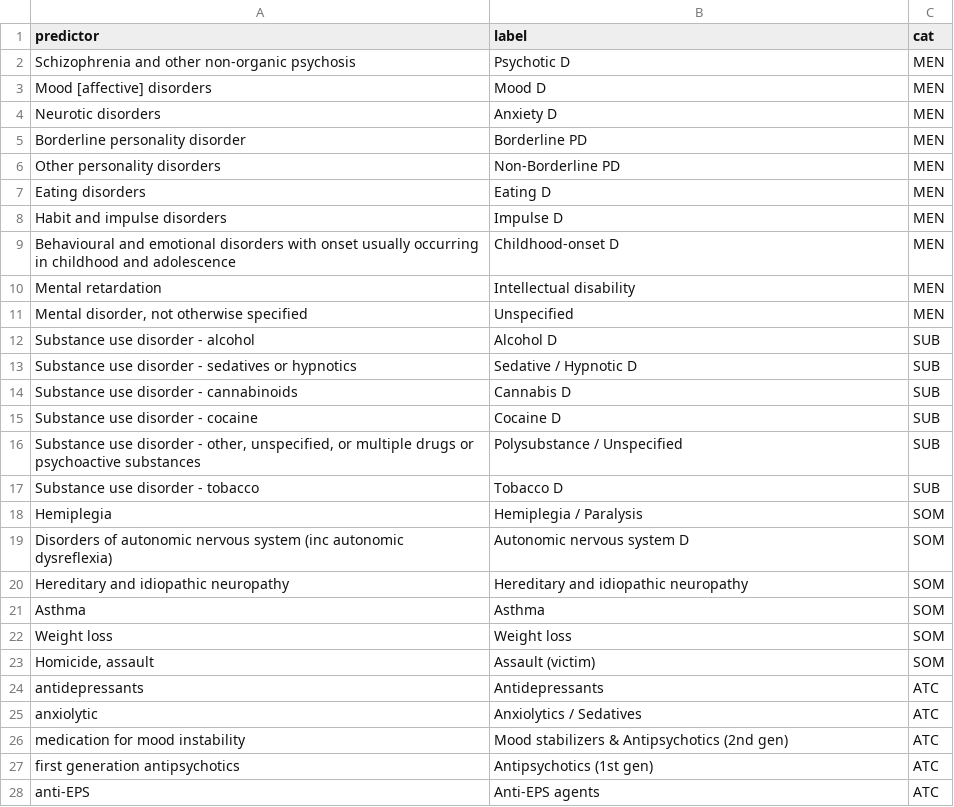
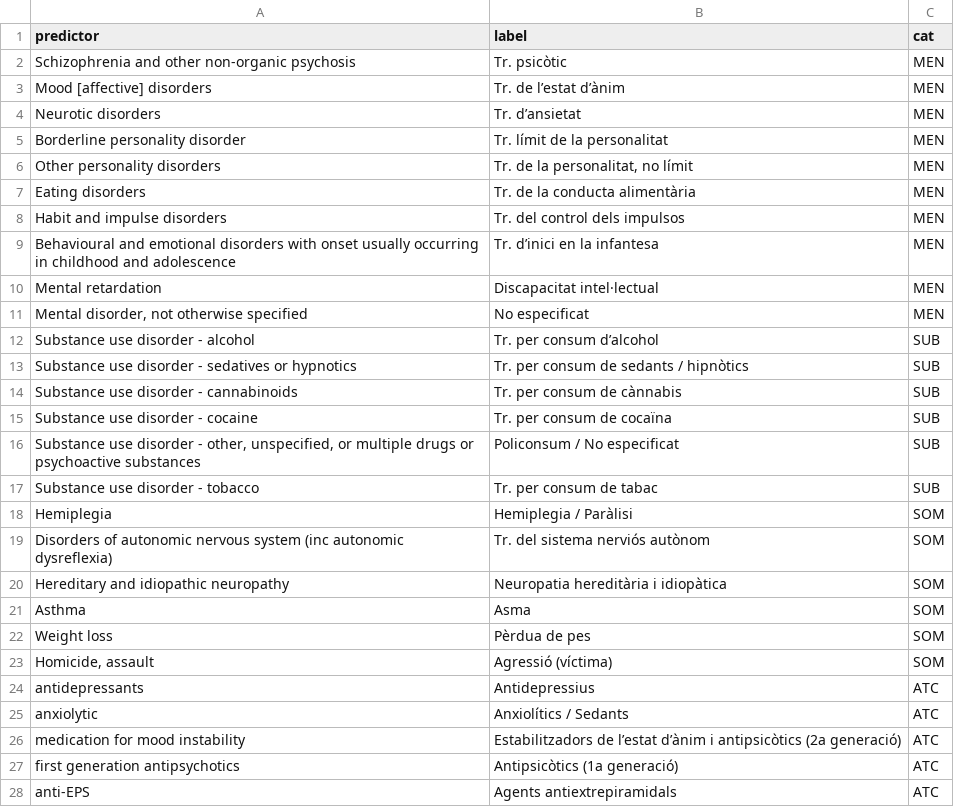
Before and after one commit to phi-grib/permanens, a TSV file: models/predictors_mapping_ca.tsv, drawn as a sheet; only a part is shown; the diff covers the shown part only.

```diff
--- a/models/predictors_mapping_ca.tsv
+++ b/models/predictors_mapping_ca.tsv
@@ -1,28 +1,28 @@
 predictor	label	cat
-Schizophrenia and other non-organic psychosis	Psychotic D	MEN
-Mood [affective] disorders	Mood D	MEN
-Neurotic disorders	Anxiety D	MEN
-Borderline personality disorder	Borderline PD	MEN
-Other personality disorders	Non-Borderline PD	MEN
-Eating disorders	Eating D	MEN
-Habit and impulse disorders	Impulse D	MEN
-Behavioural and emotional disorders with onset usually occurring in childhood and adolescence	Childhood-onset D	MEN
-Mental retardation	Intellectual disability	MEN
-Mental disorder, not otherwise specified	Unspecified	MEN
-Substance use disorder - alcohol	Alcohol D	SUB
-Substance use disorder - sedatives or hypnotics	Sedative / Hypnotic D	SUB
-Substance use disorder - cannabinoids	Cannabis D	SUB
-Substance use disorder - cocaine	Cocaine D	SUB
-Substance use disorder - other, unspecified, or multiple drugs or psychoactive substances	Polysubstance / Unspecified	SUB
-Substance use disorder - tobacco	Tobacco D	SUB
-Hemiplegia	Hemiplegia / Paralysis	SOM
-Disorders of autonomic nervous system (inc autonomic dysreflexia)	Autonomic nervous system D	SOM
-Hereditary and idiopathic neuropathy	Hereditary and idiopathic neuropathy	SOM
-Asthma	Asthma	SOM
-Weight loss	Weight loss	SOM
-Homicide, assault	Assault (victim)	SOM
-antidepressants	Antidepressants	ATC
-anxiolytic	Anxiolytics / Sedatives	ATC
-medication for mood instability	Mood stabilizers & Antipsychotics (2nd gen)	ATC
-first generation antipsychotics	Antipsychotics (1st gen)	ATC
-anti-EPS	Anti-EPS agents	ATC
+Schizophrenia and other non-organic psychosis	Tr. psicòtic	MEN
+Mood [affective] disorders	Tr. de l’estat d’ànim	MEN
+Neurotic disorders	Tr. d’ansietat	MEN
+Borderline personality disorder	Tr. límit de la personalitat	MEN
+Other personality disorders	Tr. de la personalitat, no límit	MEN
+Eating disorders	Tr. de la conducta alimentària	MEN
+Habit and impulse disorders	Tr. del control dels impulsos	MEN
+Behavioural and emotional disorders with onset usually occurring in childhood and adolescence	Tr. d’inici en la infantesa	MEN
+Mental retardation	Discapacitat intel·lectual	MEN
+Mental disorder, not otherwise specified	No especificat	MEN
+Substance use disorder - alcohol	Tr. per consum d’alcohol	SUB
+Substance use disorder - sedatives or hypnotics	Tr. per consum de sedants / hipnòtics	SUB
+Substance use disorder - cannabinoids	Tr. per consum de cànnabis	SUB
+Substance use disorder - cocaine	Tr. per consum de cocaïna	SUB
+Substance use disorder - other, unspecified, or multiple drugs or psychoactive substances	Policonsum / No especificat	SUB
+Substance use disorder - tobacco	Tr. per consum de tabac	SUB
+Hemiplegia	Hemiplegia / Paràlisi	SOM
+Disorders of autonomic nervous system (inc autonomic dysreflexia)	Tr. del sistema nerviós autònom	SOM
+Hereditary and idiopathic neuropathy	Neuropatia hereditària i idiopàtica	SOM
+Asthma	Asma	SOM
+Weight loss	Pèrdua de pes	SOM
+Homicide, assault	Agressió (víctima)	SOM
+antidepressants	Antidepressius	ATC
+anxiolytic	Anxiolítics / Sedants	ATC
+medication for mood instability	Estabilitzadors de l’estat d’ànim i antipsicòtics (2a generació)	ATC
+first generation antipsychotics	Antipsicòtics (1a generació)	ATC
+anti-EPS	Agents antiextrepiramidals	ATC
```
Also changed, not shown: 3 edited cells elsewhere in this file, models/predictors_mapping_es.tsv, 1 other file.
